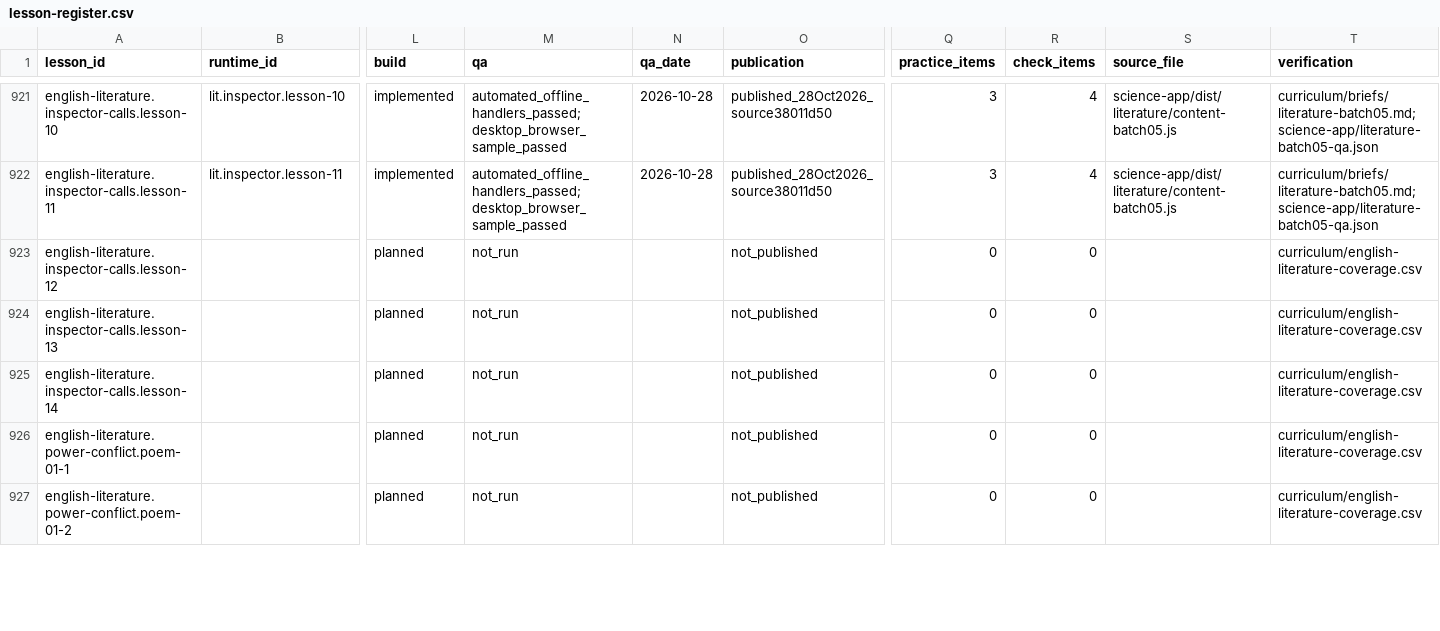
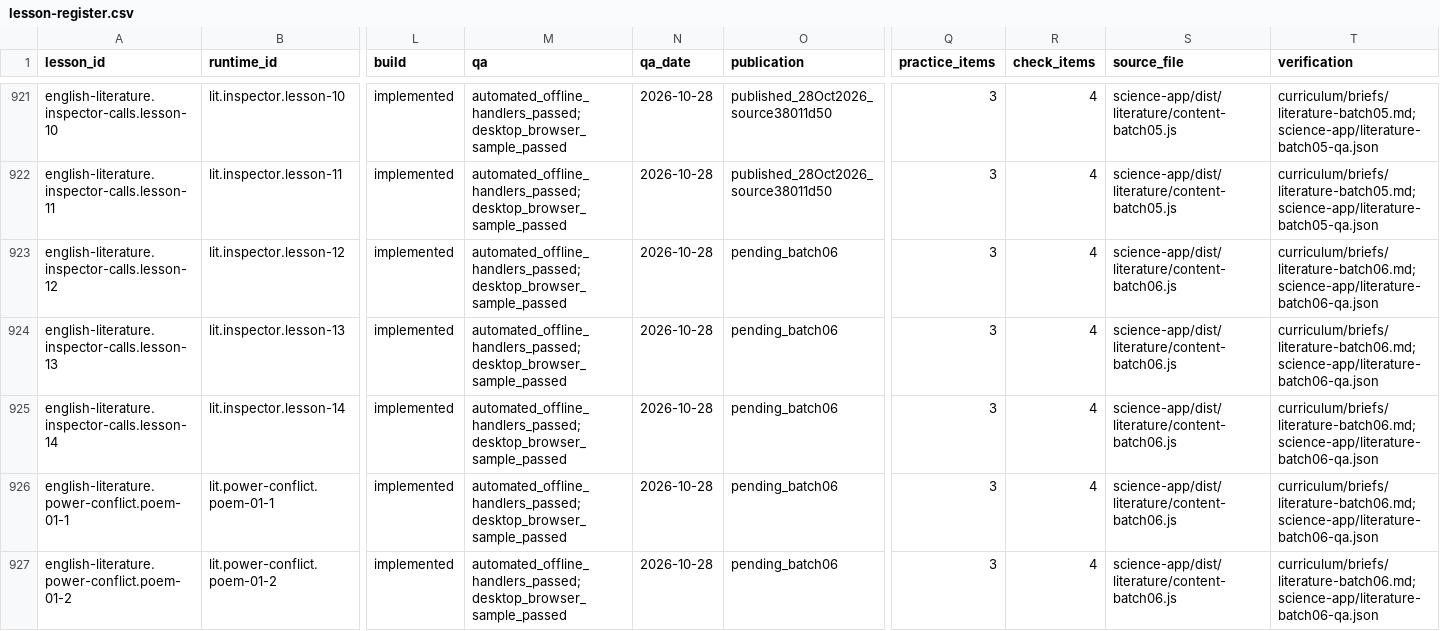
Before and after one commit to adamscourfield/crashcourse, a CSV file: curriculum/lesson-register.csv, drawn as a sheet; only a part is shown, gaps mark what is left out; the diff covers the shown part only; the diff names each change by its address in the sheet, - before the commit and + after, or states it on an @@ line.

Commit message:
Complete Inspector core and begin Power and Conflict poetry

```diff
--- a/curriculum/lesson-register.csv
+++ b/curriculum/lesson-register.csv
-B923 (runtime_id): (empty)
+B923 (runtime_id): lit.inspector.lesson-12
-L923:L927 (build): planned
+L923:L927 (build): implemented
-M923:M927 (qa): not_run
+M923:M927 (qa): automated_offline_handlers_passed;desktop_browser_sample_passed
-N923:N927 (qa_date): (empty)
+N923:N927 (qa_date): 2026-10-28
-O923:O927 (publication): not_published
+O923:O927 (publication): pending_batch06
-Q923:Q927 (practice_items): 0
+Q923:Q927 (practice_items): 3
-R923:R927 (check_items): 0
+R923:R927 (check_items): 4
-S923:S927 (source_file): (empty)
+S923:S927 (source_file): science-app/dist/literature/content-batch06.js
-T923:T927 (verification): curriculum/english-literature-coverage.csv
+T923:T927 (verification): curriculum/briefs/literature-batch06.md;science-app/literature-batch06-qa.json
-B924 (runtime_id): (empty)
+B924 (runtime_id): lit.inspector.lesson-13
-B925 (runtime_id): (empty)
+B925 (runtime_id): lit.inspector.lesson-14
-B926 (runtime_id): (empty)
+B926 (runtime_id): lit.power-conflict.poem-01-1
-B927 (runtime_id): (empty)
+B927 (runtime_id): lit.power-conflict.poem-01-2
```
Also changed, not shown: 59 edited cells elsewhere in this file, curriculum/english-literature-lesson-roadmap.csv, curriculum/english-literature-requirements.csv, 19 other files.
